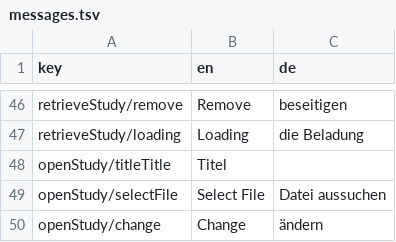
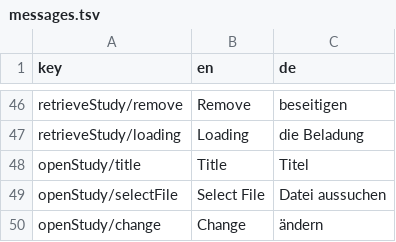
Before and after one commit to lucasroucher/Restech-Demeester1, a TSV file: app/messages/messages.tsv, drawn as a sheet; only a part is shown, gaps mark what is left out; removed rows and columns are numbered as before the commit, all else as after; the diff names each change by its address in the sheet, - before the commit and + after, or states it on an @@ line.

Commit message:
More lameness on Earls part

```diff
--- a/app/messages/messages.tsv
+++ b/app/messages/messages.tsv
-row 48: openStudy/titleTitle | Titel
+row 48: openStudy/title | Title | Titel
```
